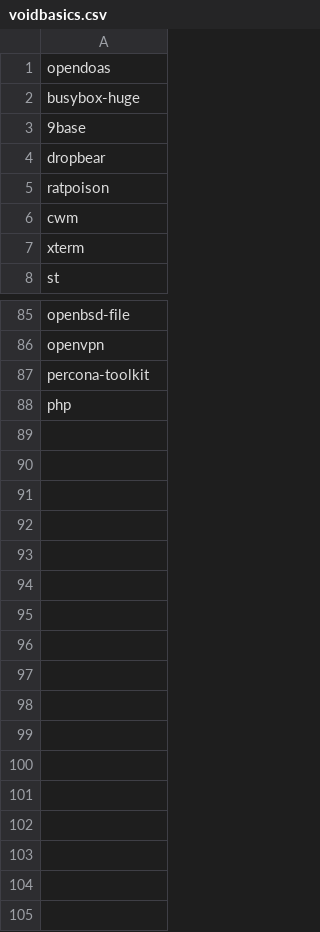
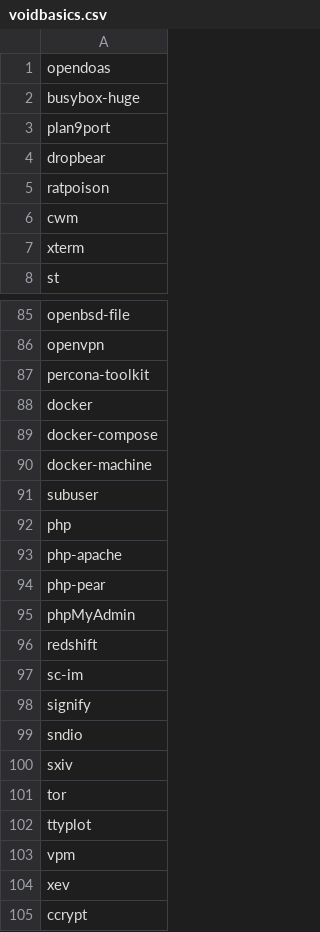
Before and after one commit to jyand/xrc, a CSV file: Void/voidbasics.csv, drawn as a sheet; only a part is shown, gaps mark what is left out.

Commit message:
pkg list updated

```diff
--- a/Void/voidbasics.csv
+++ b/Void/voidbasics.csv
@@ -2,3 +2,3 @@ opendoas
 busybox-huge
-9base
+plan9port
 dropbear
@@ -87,2 +87,19 @@ openvpn
 percona-toolkit
+docker
+docker-compose
+docker-machine
+subuser
 php
+php-apache
+php-pear
+phpMyAdmin
+redshift
+sc-im
+signify
+sndio
+sxiv
+tor
+ttyplot
+vpm
+xev
+ccrypt
```
